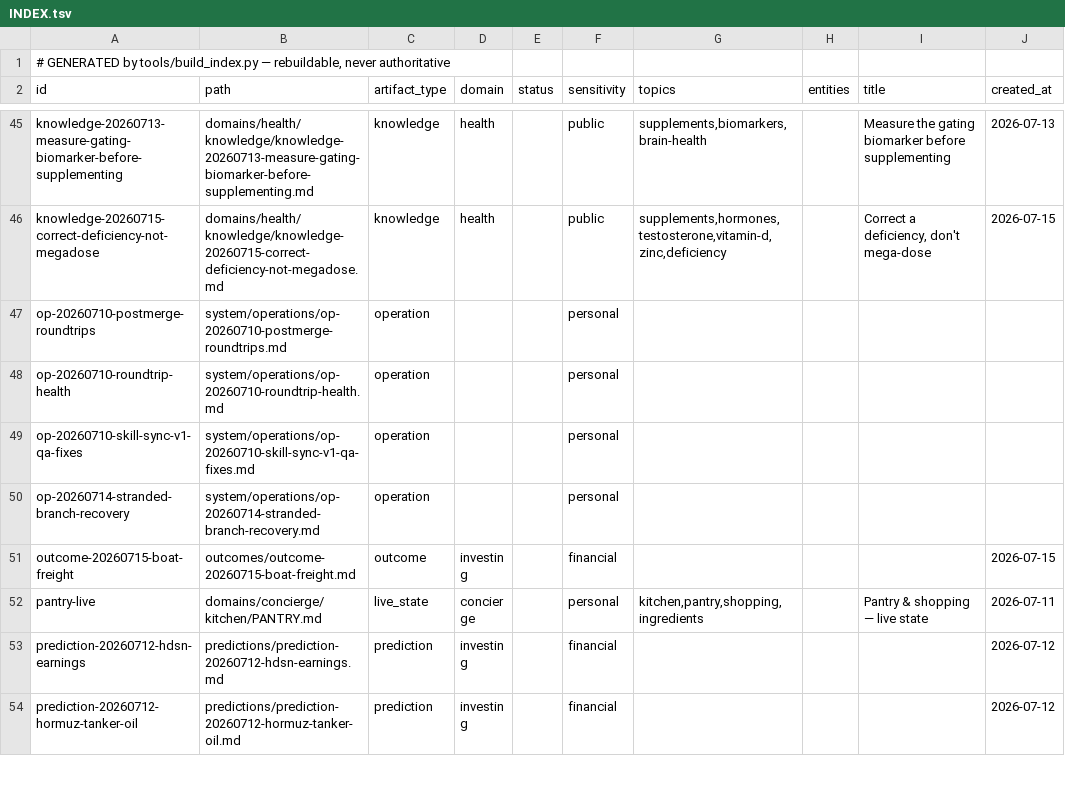
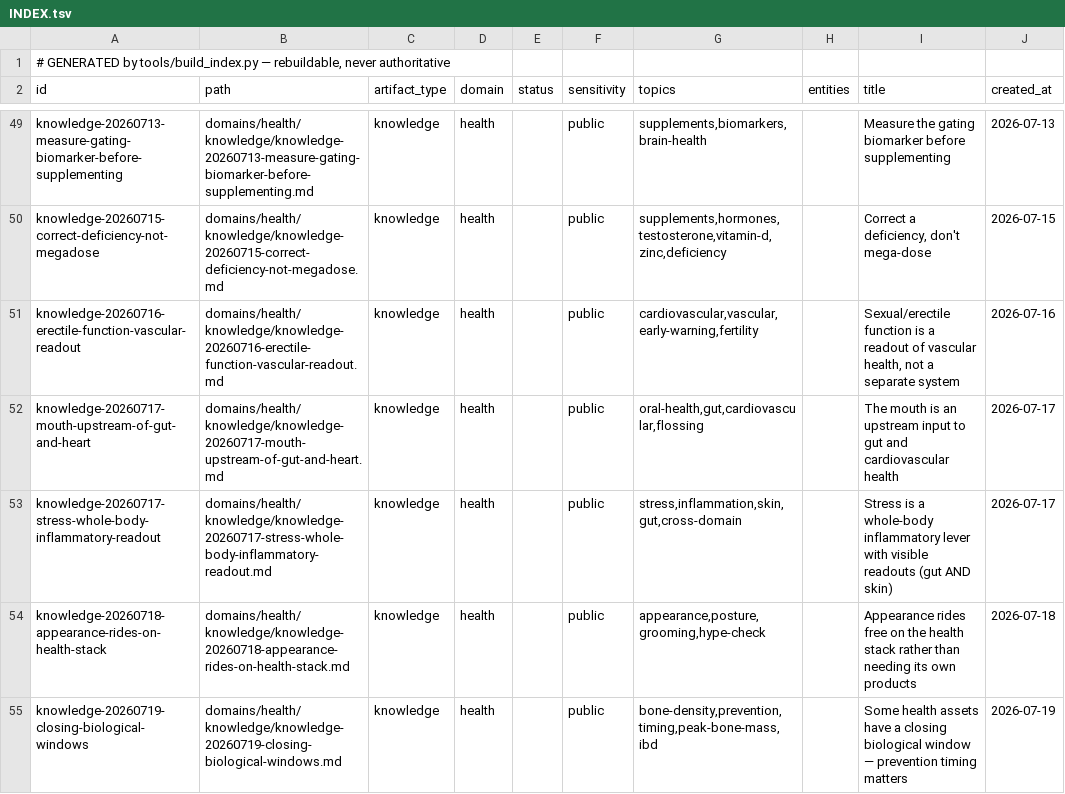
Before and after one commit to brendahhn/brendan_brain, a TSV file: system/INDEX.tsv, drawn as a sheet; only a part is shown, gaps mark what is left out; the shorter side is filled out with more unchanged rows; the diff covers the shown part only.

```diff
--- a/system/INDEX.tsv
+++ b/system/INDEX.tsv
@@ -46 +50,6 @@ knowledge-20260713-measure-gating-biomarker-before-supplementing	domains/health/
 knowledge-20260715-correct-deficiency-not-megadose	domains/health/knowledge/knowledge-20260715-correct-deficiency-not-megadose.md	knowledge	health		public	supplements,hormones,testosterone,vitamin-d,zinc,deficiency		Correct a deficiency, don't mega-dose	2026-07-15
+knowledge-20260716-erectile-function-vascular-readout	domains/health/knowledge/knowledge-20260716-erectile-function-vascular-readout.md	knowledge	health		public	cardiovascular,vascular,early-warning,fertility		Sexual/erectile function is a readout of vascular health, not a separate system	2026-07-16
+knowledge-20260717-mouth-upstream-of-gut-and-heart	domains/health/knowledge/knowledge-20260717-mouth-upstream-of-gut-and-heart.md	knowledge	health		public	oral-health,gut,cardiovascular,flossing		The mouth is an upstream input to gut and cardiovascular health	2026-07-17
+knowledge-20260717-stress-whole-body-inflammatory-readout	domains/health/knowledge/knowledge-20260717-stress-whole-body-inflammatory-readout.md	knowledge	health		public	stress,inflammation,skin,gut,cross-domain		Stress is a whole-body inflammatory lever with visible readouts (gut AND skin)	2026-07-17
+knowledge-20260718-appearance-rides-on-health-stack	domains/health/knowledge/knowledge-20260718-appearance-rides-on-health-stack.md	knowledge	health		public	appearance,posture,grooming,hype-check		Appearance rides free on the health stack rather than needing its own products	2026-07-18
+knowledge-20260719-closing-biological-windows	domains/health/knowledge/knowledge-20260719-closing-biological-windows.md	knowledge	health		public	bone-density,prevention,timing,peak-bone-mass,ibd		Some health assets have a closing biological window — prevention timing matters	2026-07-19
```
Also changed, not shown: 17 added rows elsewhere in this file, 6 other files.
